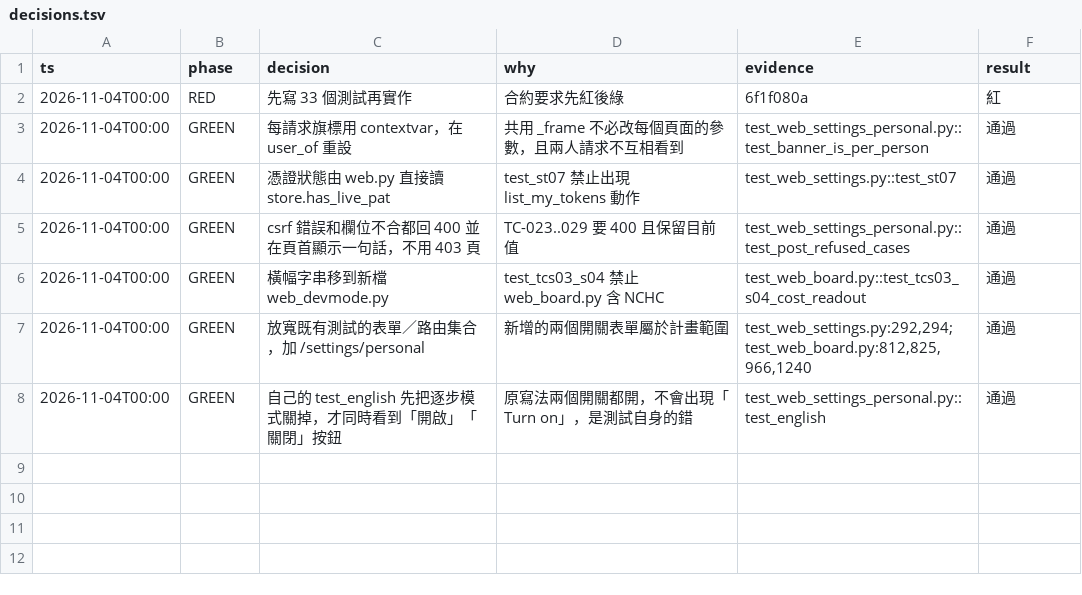
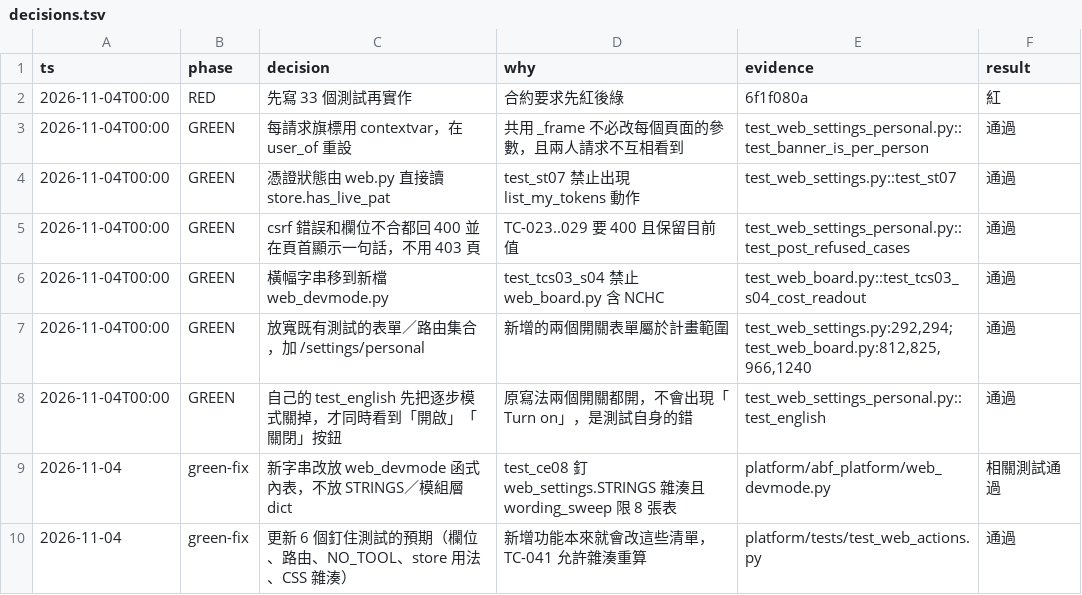
Before and after one commit to zhshie/agentic-bioflow_v2, a TSV file: specs/012a-settings-page/decisions.tsv, drawn as a sheet.

```diff
--- a/specs/012a-settings-page/decisions.tsv
+++ b/specs/012a-settings-page/decisions.tsv
@@ -8 +8,3 @@ ts	phase	decision	why	evidence	result
 2026-11-04T00:00	GREEN	自己的 test_english 先把逐步模式關掉，才同時看到「開啟」「關閉」按鈕	原寫法兩個開關都開，不會出現「Turn on」，是測試自身的錯	test_web_settings_personal.py::test_english	通過
+2026-11-04	green-fix	新字串改放 web_devmode 函式內表，不放 STRINGS／模組層 dict	test_ce08 釘 web_settings.STRINGS 雜湊且 wording_sweep 限 8 張表	platform/abf_platform/web_devmode.py	相關測試通過
+2026-11-04	green-fix	更新 6 個釘住測試的預期（欄位、路由、NO_TOOL、store 用法、CSS 雜湊）	新增功能本來就會改這些清單，TC-041 允許雜湊重算	platform/tests/test_web_actions.py	通過
```
Also changed, not shown: 8 other files.
